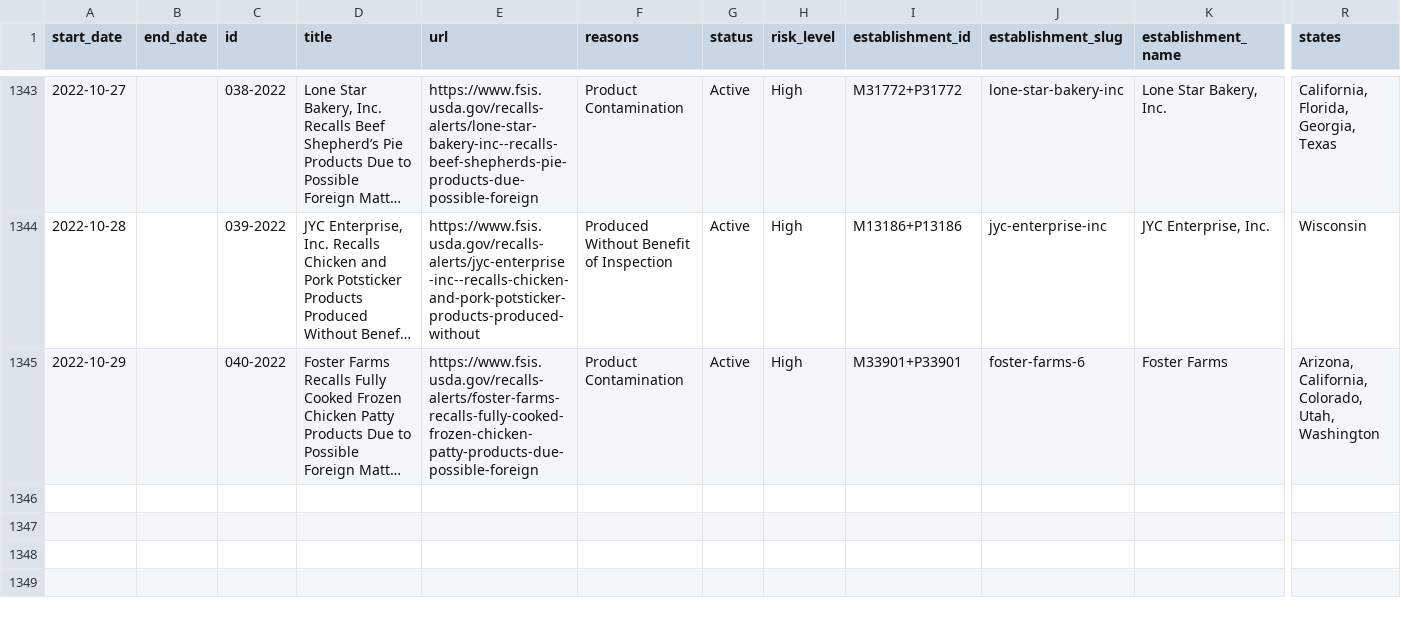
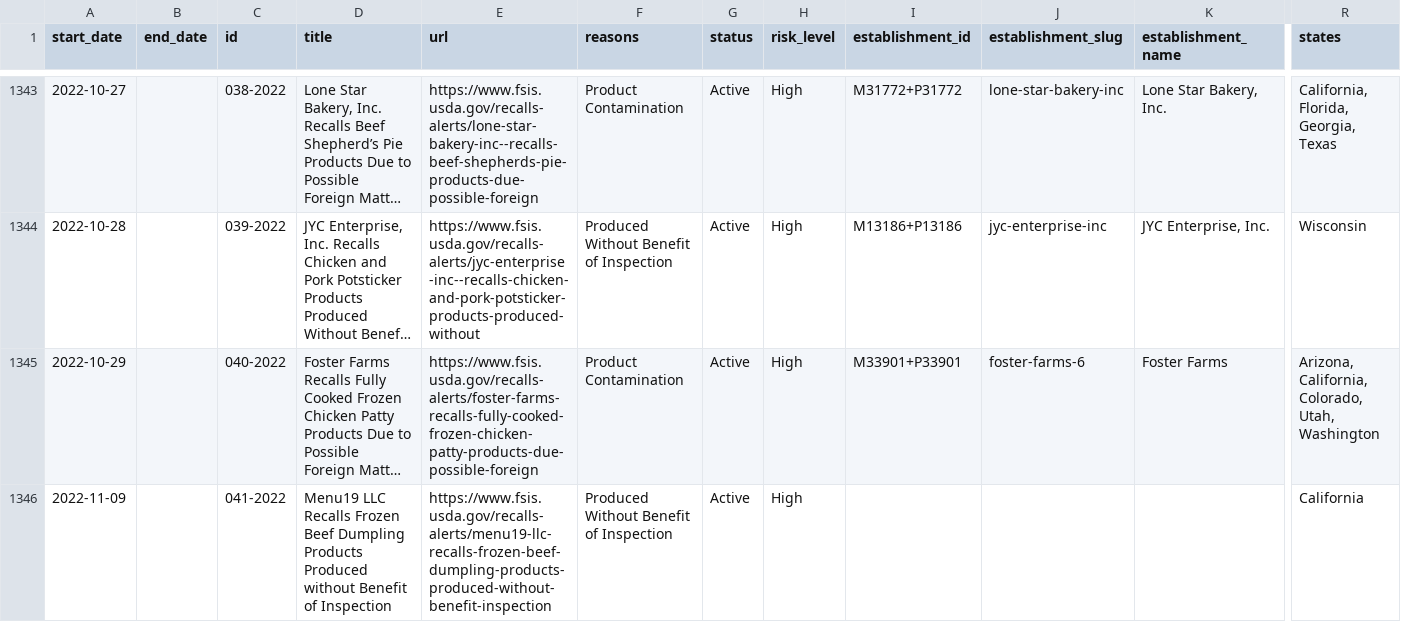
Before and after one commit to harrisj/food-recalls-actions, a CSV file: usda/recalls.csv, drawn as a sheet; only a part is shown, gaps mark what is left out; long unchanged cells end in …; rows hold the shown columns only; the diff names each change by its address in the sheet, - before the commit and + after, or states it on an @@ line.

```diff
--- a/usda/recalls.csv
+++ b/usda/recalls.csv
+row 1346: 2022-11-09 |  | 041-2022 | Menu19 LLC Recalls Frozen Beef Dumpling Products Produced without Benefit of Inspection | https://www.fsis.usda.gov/recalls-alerts/menu19-llc-recalls-frozen-beef-dumpling-products-produced-without-benefit-inspection | Produced Without Benefit of Inspection | Active | High |  |  |  | California
```
Also changed, not shown: 3 other files.
